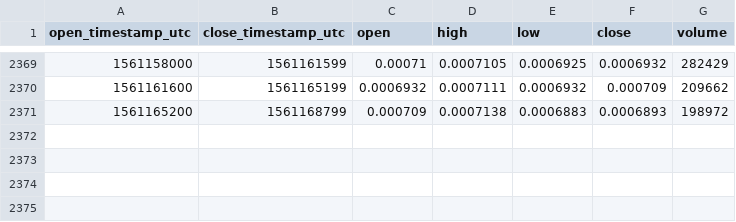
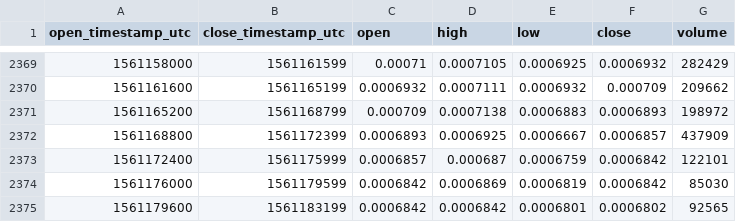
Before and after one commit to cryptobigbro/bitmex-EOSM19, a CSV file: bitmex-EOSM19-1h.csv, drawn as a sheet; only a part is shown, gaps mark what is left out; the diff names each change by its address in the sheet, - before the commit and + after, or states it on an @@ line.

Commit message:
Update OHLCV data.

```diff
--- a/bitmex-EOSM19-1h.csv
+++ b/bitmex-EOSM19-1h.csv
+row 2372: 1561168800 | 1561172399 | 0.0006893 | 0.0006925 | 0.0006667 | 0.0006857 | 437909
+row 2373: 1561172400 | 1561175999 | 0.0006857 | 0.000687 | 0.0006759 | 0.0006842 | 122101
+row 2374: 1561176000 | 1561179599 | 0.0006842 | 0.0006869 | 0.0006819 | 0.0006842 | 85030
+row 2375: 1561179600 | 1561183199 | 0.0006842 | 0.0006842 | 0.0006801 | 0.0006802 | 92565
```
